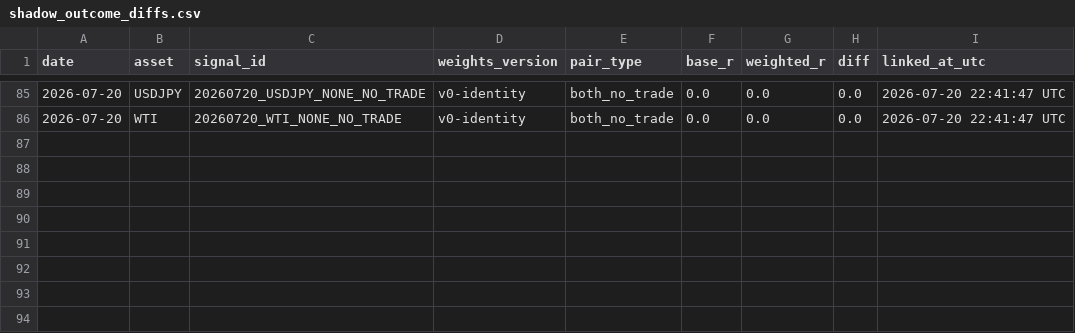
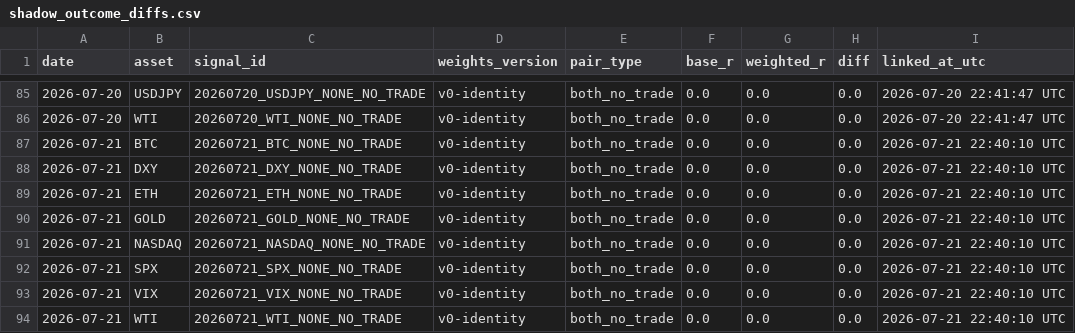
Before and after one commit to Tadaim2tk/tactical-swing-os, a CSV file: data/shadow_outcome_diffs.csv, drawn as a sheet; only a part is shown, gaps mark what is left out.

```diff
--- a/data/shadow_outcome_diffs.csv
+++ b/data/shadow_outcome_diffs.csv
@@ -86 +86,9 @@ date,asset,signal_id,weights_version,pair_type,base_r,weighted_r,diff,linked_at_
 2026-07-20,WTI,20260720_WTI_NONE_NO_TRADE,v0-identity,both_no_trade,0.0,0.0,0.0,2026-07-20 22:41:47 UTC
+2026-07-21,BTC,20260721_BTC_NONE_NO_TRADE,v0-identity,both_no_trade,0.0,0.0,0.0,2026-07-21 22:40:10 UTC
+2026-07-21,DXY,20260721_DXY_NONE_NO_TRADE,v0-identity,both_no_trade,0.0,0.0,0.0,2026-07-21 22:40:10 UTC
+2026-07-21,ETH,20260721_ETH_NONE_NO_TRADE,v0-identity,both_no_trade,0.0,0.0,0.0,2026-07-21 22:40:10 UTC
+2026-07-21,GOLD,20260721_GOLD_NONE_NO_TRADE,v0-identity,both_no_trade,0.0,0.0,0.0,2026-07-21 22:40:10 UTC
+2026-07-21,NASDAQ,20260721_NASDAQ_NONE_NO_TRADE,v0-identity,both_no_trade,0.0,0.0,0.0,2026-07-21 22:40:10 UTC
+2026-07-21,SPX,20260721_SPX_NONE_NO_TRADE,v0-identity,both_no_trade,0.0,0.0,0.0,2026-07-21 22:40:10 UTC
+2026-07-21,VIX,20260721_VIX_NONE_NO_TRADE,v0-identity,both_no_trade,0.0,0.0,0.0,2026-07-21 22:40:10 UTC
+2026-07-21,WTI,20260721_WTI_NONE_NO_TRADE,v0-identity,both_no_trade,0.0,0.0,0.0,2026-07-21 22:40:10 UTC
```
Also changed, not shown: data/execution_simulation.csv, data/prediction_log_scores.csv, 1 other file.
